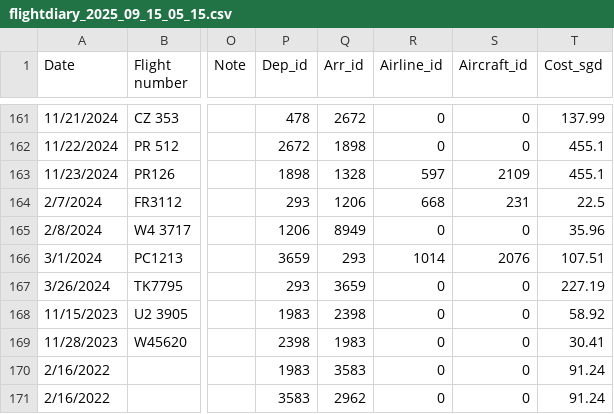
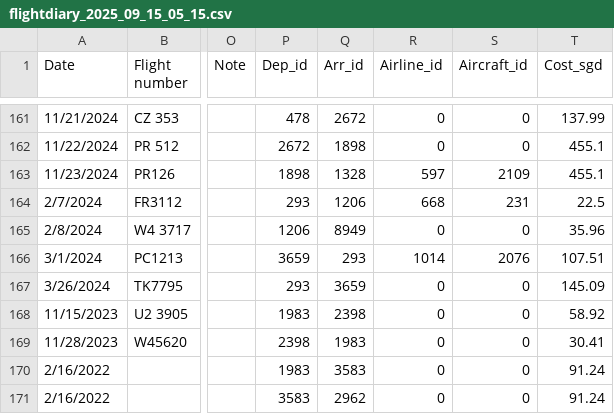
Before and after one commit to xuanx1/worldOyster, a CSV file: flightdiary_2025_09_15_05_15.csv, drawn as a sheet; only a part is shown, gaps mark what is left out; the diff names each change by its address in the sheet, - before the commit and + after, or states it on an @@ line.

```diff
--- a/flightdiary_2025_09_15_05_15.csv
+++ b/flightdiary_2025_09_15_05_15.csv
-T167 (Cost_sgd): 227.19
+T167 (Cost_sgd): 145.09
```
Also changed, not shown: 3 other files.
